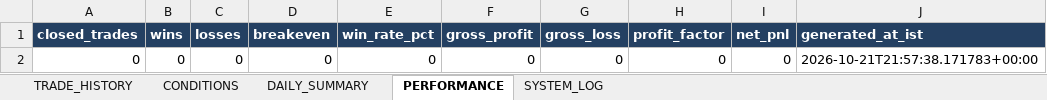
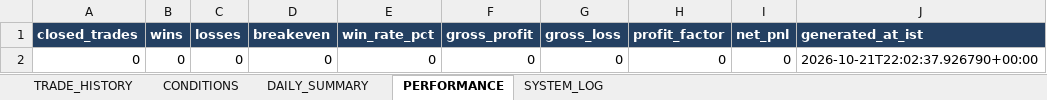
Before and after one commit to arvindpca/NIFTY-POC24-SMC5M, an Excel workbook: data/strategy_b_paper_history.xlsx, sheet PERFORMANCE, drawn as a sheet; values as stored, in another font and other column widths than the file's, no borders; the diff names each change by its address in the sheet, - before the commit and + after, or states it on an @@ line.

```diff
--- a/data/strategy_b_paper_history.xlsx (sheet PERFORMANCE)
+++ b/data/strategy_b_paper_history.xlsx (sheet PERFORMANCE)
-J2 (generated_at_ist): 2026-10-21T21:57:38.171783+00:00
+J2 (generated_at_ist): 2026-10-21T22:02:37.926790+00:00
```
